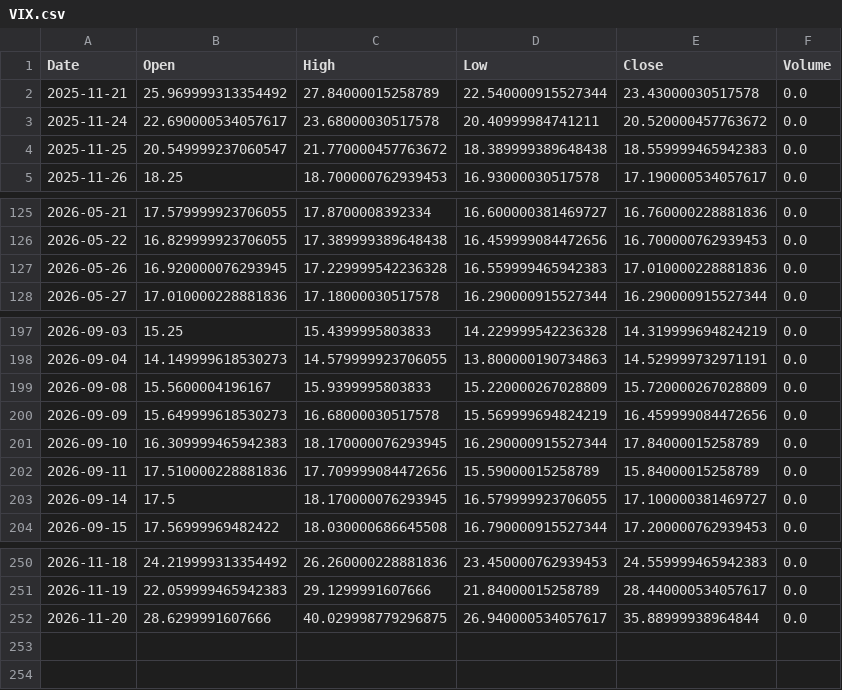
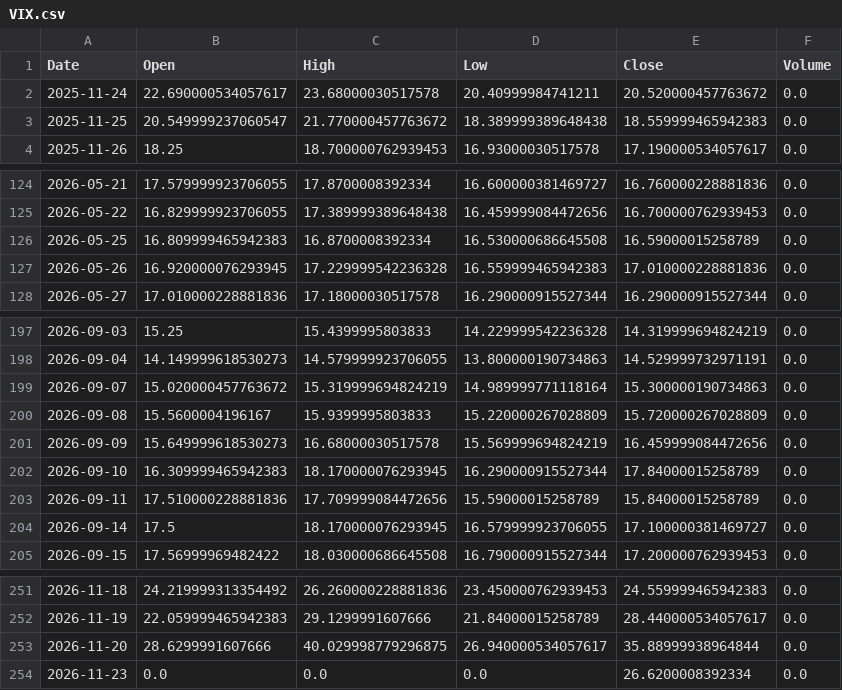
Before and after one commit to LYDIALI16/portfolio-engine, a CSV file: data/macro/VIX.csv, drawn as a sheet; only a part is shown, gaps mark what is left out.

```diff
--- a/data/macro/VIX.csv
+++ b/data/macro/VIX.csv
@@ -1,3 +1,2 @@
 Date,Open,High,Low,Close,Volume
-2025-11-21,25.969999313354492,27.84000015258789,22.540000915527344,23.43000030517578,0.0
 2025-11-24,22.690000534057617,23.68000030517578,20.40999984741211,20.520000457763672,0.0
@@ -126,2 +125,3 @@ Date,Open,High,Low,Close,Volume
 2026-05-22,16.829999923706055,17.389999389648438,16.459999084472656,16.700000762939453,0.0
+2026-05-25,16.809999465942383,16.8700008392334,16.530000686645508,16.59000015258789,0.0
 2026-05-26,16.920000076293945,17.229999542236328,16.559999465942383,17.010000228881836,0.0
@@ -198,2 +198,3 @@ Date,Open,High,Low,Close,Volume
 2026-09-04,14.149999618530273,14.579999923706055,13.800000190734863,14.529999732971191,0.0
+2026-09-07,15.020000457763672,15.319999694824219,14.989999771118164,15.300000190734863,0.0
 2026-09-08,15.5600004196167,15.9399995803833,15.220000267028809,15.720000267028809,0.0
@@ -252 +253,2 @@ Date,Open,High,Low,Close,Volume
 2026-11-20,28.6299991607666,40.029998779296875,26.940000534057617,35.88999938964844,0.0
+2026-11-23,0.0,0.0,0.0,26.6200008392334,0.0
```
Also changed, not shown: data/macro/DXY.csv, data/us/DUOL.csv, 13 other files.
